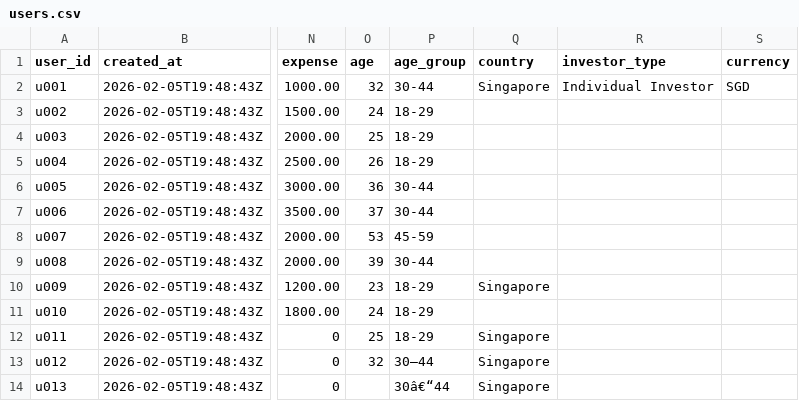
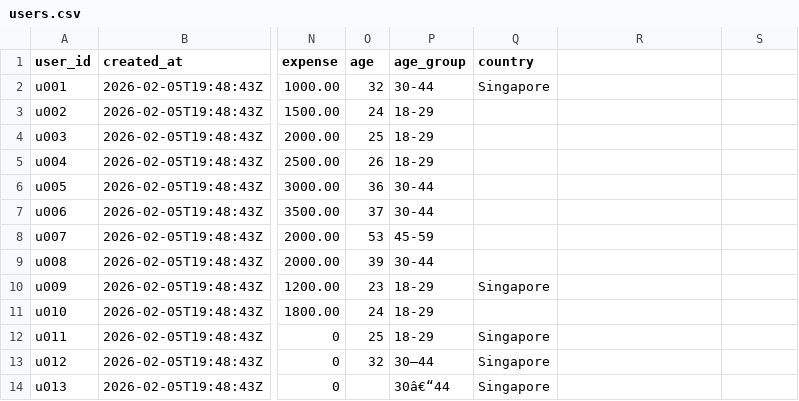
Before and after one commit to Zerius7733/FinTech, a CSV file: backend/csv_data/users.csv, drawn as a sheet; only a part is shown, gaps mark what is left out; the diff names each change by its address in the sheet, - before the commit and + after, or states it on an @@ line.

Commit message:
updated compatability and many others

```diff
--- a/backend/csv_data/users.csv
+++ b/backend/csv_data/users.csv
-R1: investor_type
+R1: (empty)
-S1: currency
+S1: (empty)
-R2: Individual Investor
+R2: (empty)
-S2: SGD
+S2: (empty)
```
Also changed, not shown: 9 other files.
